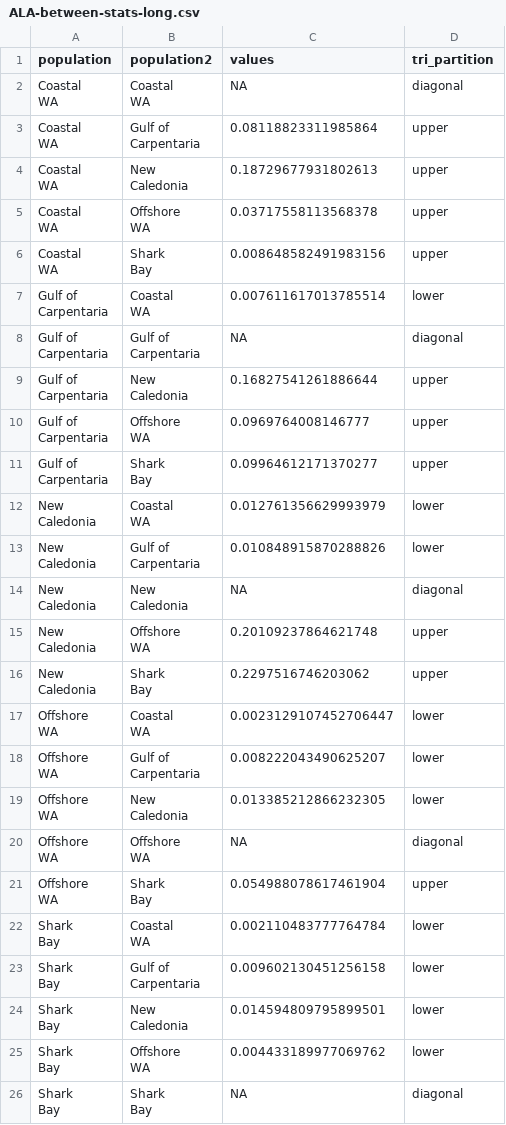
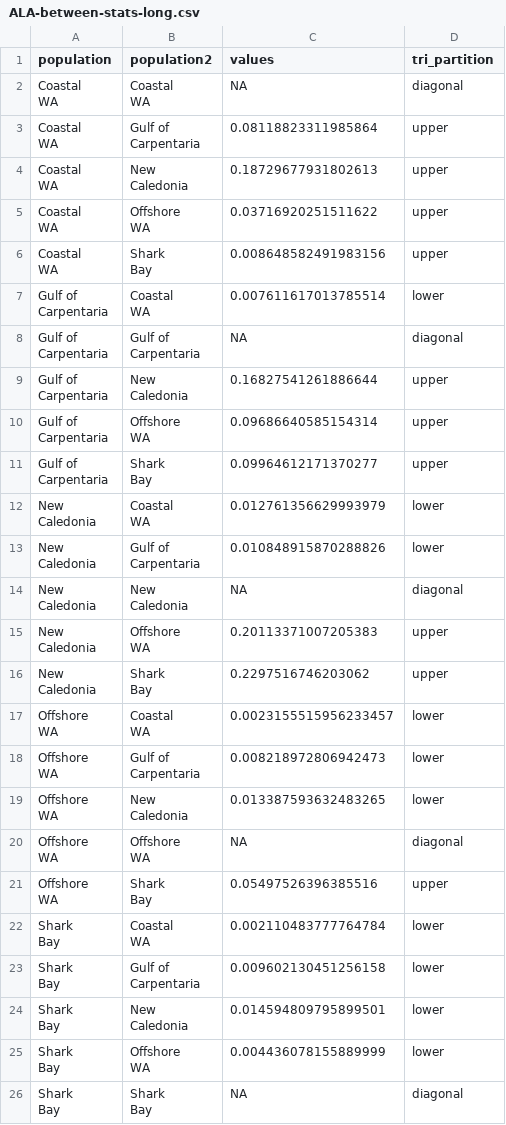
Before and after one commit to a-lud/sea-snake-dart, a CSV file: results/diversity-statistics/ALA-between-stats-long.csv, drawn as a sheet.

```diff
--- a/results/diversity-statistics/ALA-between-stats-long.csv
+++ b/results/diversity-statistics/ALA-between-stats-long.csv
@@ -10,5 +10,5 @@ WA","New
 Caledonia",0.18729677931802613,upper
-"Coastal
-WA","Offshore
-WA",0.03717558113568378,upper
+"Coastal
+WA","Offshore
+WA",0.03716920251511622,upper
 "Coastal
@@ -25,5 +25,5 @@ Carpentaria","New
 Caledonia",0.16827541261886644,upper
-"Gulf of
-Carpentaria","Offshore
-WA",0.0969764008146777,upper
+"Gulf of
+Carpentaria","Offshore
+WA",0.09686640585154314,upper
 "Gulf of
@@ -40,5 +40,5 @@ Caledonia","New
 Caledonia",NA,diagonal
-"New
-Caledonia","Offshore
-WA",0.20109237864621748,upper
+"New
+Caledonia","Offshore
+WA",0.20113371007205383,upper
 "New
@@ -46,11 +46,11 @@ Caledonia","Shark
 Bay",0.2297516746203062,upper
-"Offshore
-WA","Coastal
-WA",0.0023129107452706447,lower
-"Offshore
-WA","Gulf of
-Carpentaria",0.008222043490625207,lower
-"Offshore
-WA","New
-Caledonia",0.013385212866232305,lower
+"Offshore
+WA","Coastal
+WA",0.0023155515956233457,lower
+"Offshore
+WA","Gulf of
+Carpentaria",0.008218972806942473,lower
+"Offshore
+WA","New
+Caledonia",0.013387593632483265,lower
 "Offshore
@@ -58,5 +58,5 @@ WA","Offshore
 WA",NA,diagonal
-"Offshore
-WA","Shark
-Bay",0.054988078617461904,upper
+"Offshore
+WA","Shark
+Bay",0.05497526396385516,upper
 "Shark
@@ -70,5 +70,5 @@ Bay","New
 Caledonia",0.014594809795899501,lower
-"Shark
-Bay","Offshore
-WA",0.004433189977069762,lower
+"Shark
+Bay","Offshore
+WA",0.004436078155889999,lower
 "Shark
```
Also changed, not shown: results/diversity-statistics/ALA-between-stats.csv, results/diversity-statistics/ALA-within-stats.csv, 12 other files.
